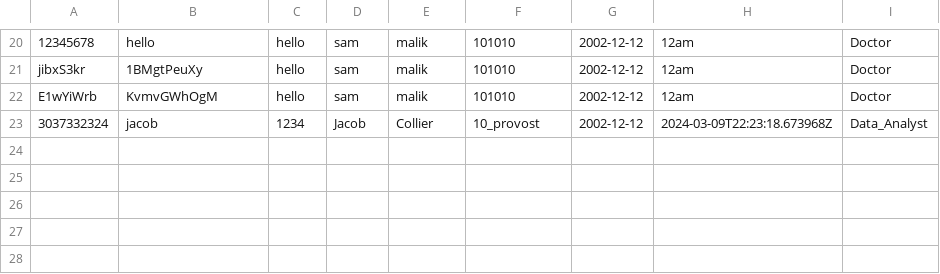
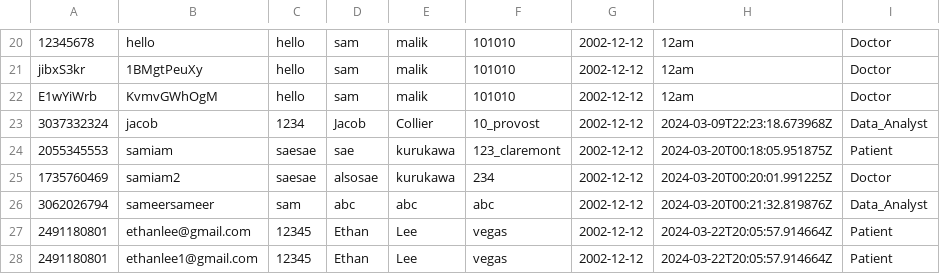
Before and after one commit to SRM47/csci181s-course-project, a CSV file: HealthHaven/src/user_accounts.csv, drawn as a sheet; only a part is shown, gaps mark what is left out; the diff names each change by its address in the sheet, - before the commit and + after, or states it on an @@ line.

```diff
--- a/HealthHaven/src/user_accounts.csv
+++ b/HealthHaven/src/user_accounts.csv
+row 24: 2055345553 | samiam | saesae | sae | kurukawa | 123_claremont | 2002-12-12 | 2024-03-20T00:18:05.951875Z | Patient
+row 25: 1735760469 | samiam2 | saesae | alsosae | kurukawa | 234 | 2002-12-12 | 2024-03-20T00:20:01.991225Z | Doctor
+row 26: 3062026794 | sameersameer | sam | abc | abc | abc | 2002-12-12 | 2024-03-20T00:21:32.819876Z | Data_Analyst
+row 27: 2491180801 | ethanlee@gmail.com | 12345 | Ethan | Lee | vegas | 2002-12-12 | 2024-03-22T20:05:57.914664Z | Patient
+row 28: 2491180801 | ethanlee1@gmail.com | 12345 | Ethan | Lee | vegas | 2002-12-12 | 2024-03-22T20:05:57.914664Z | Patient
```
Also changed, not shown: 13 other files.
